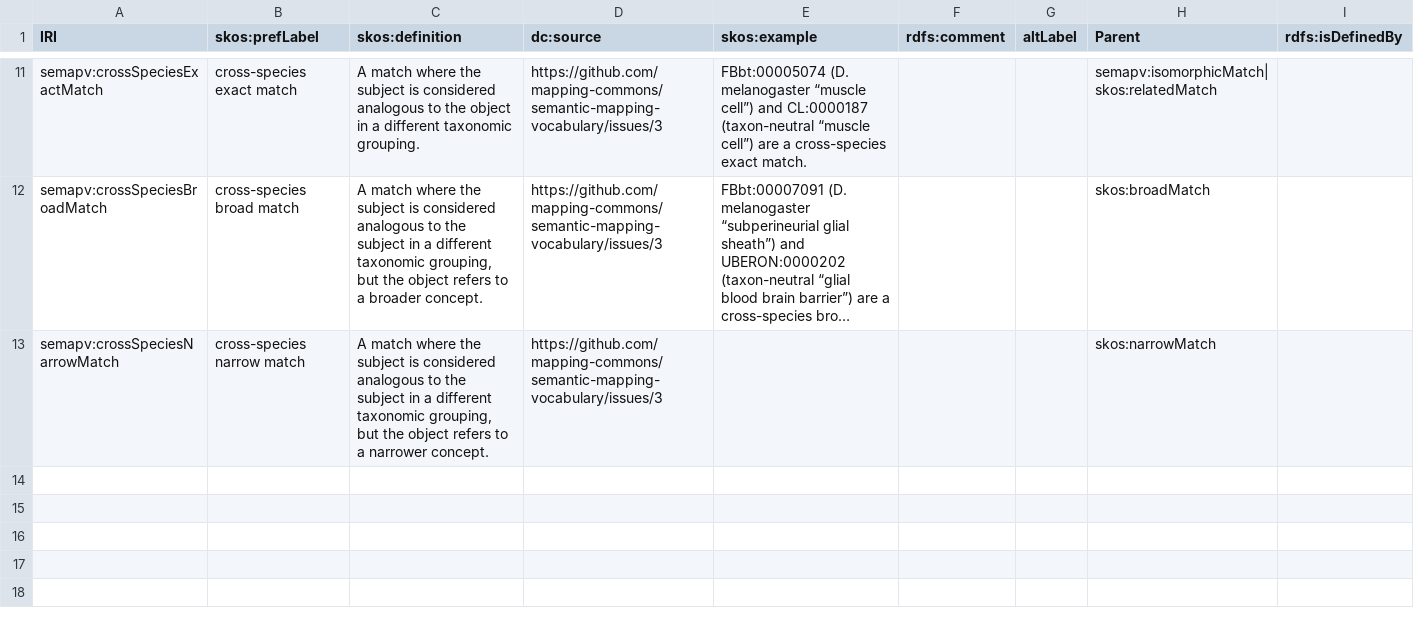
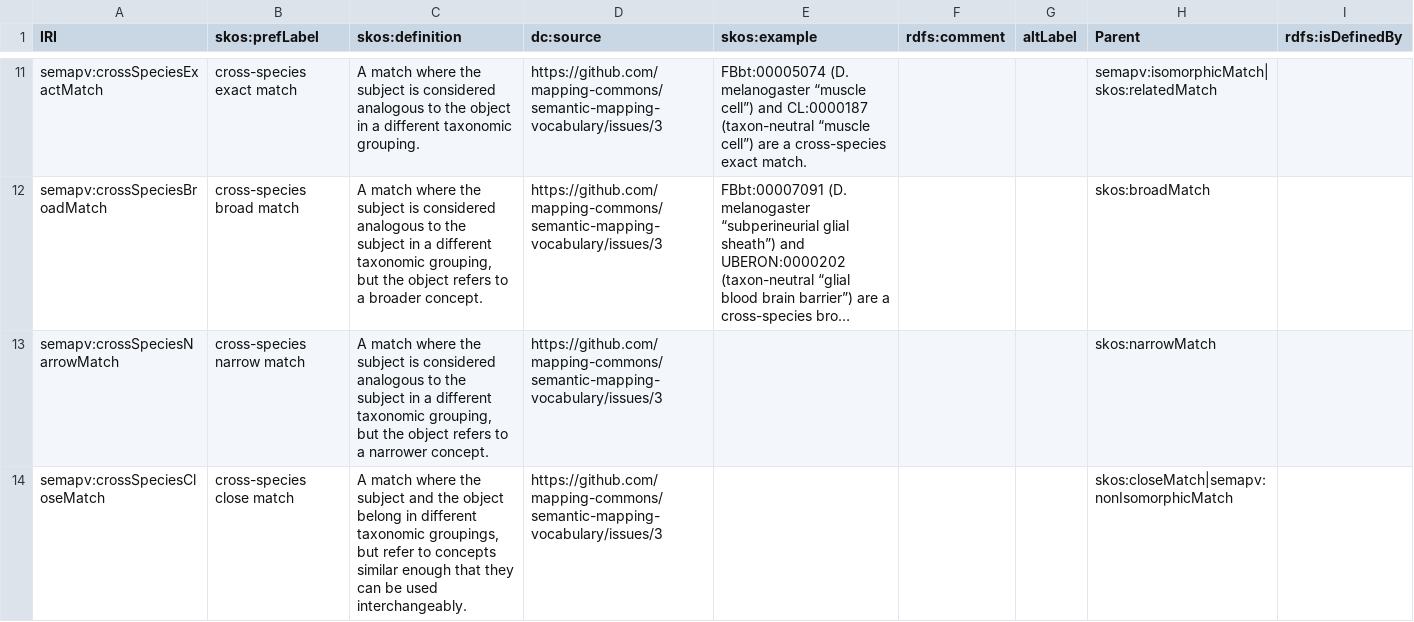
Before and after one commit to mapping-commons/semantic-mapping-vocabulary, a TSV file: semapv-properties.tsv, drawn as a sheet; only a part is shown, gaps mark what is left out; long unchanged cells end in …; the diff names each change by its address in the sheet, - before the commit and + after, or states it on an @@ line.

Commit message:
Add semapv:crossSpeciesCloseMatch.

```diff
--- a/semapv-properties.tsv
+++ b/semapv-properties.tsv
+row 14: semapv:crossSpeciesCloseMatch | cross-species close match | A match where the subject and the object belong in different taxonomic groupings, but refer to concepts similar enough that they can be used interchangeably. | https://github.com/mapping-commons/semantic-mapping-vocabulary/issues/3 |  |  |  | skos:closeMatch|semapv:nonIsomorphicMatch
```
